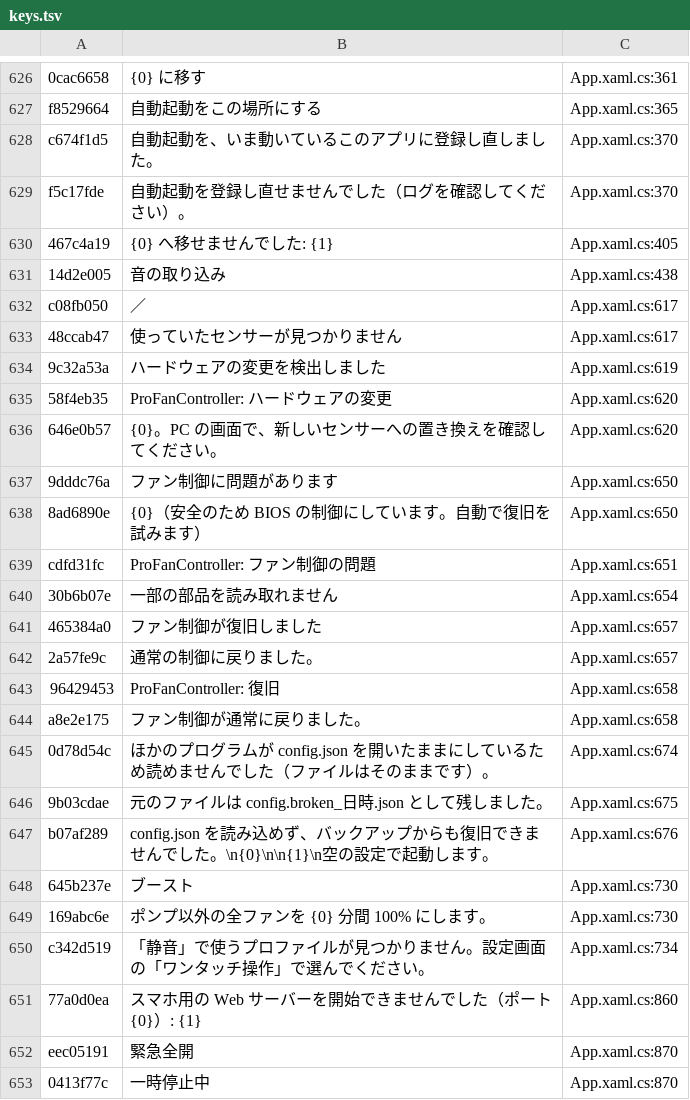
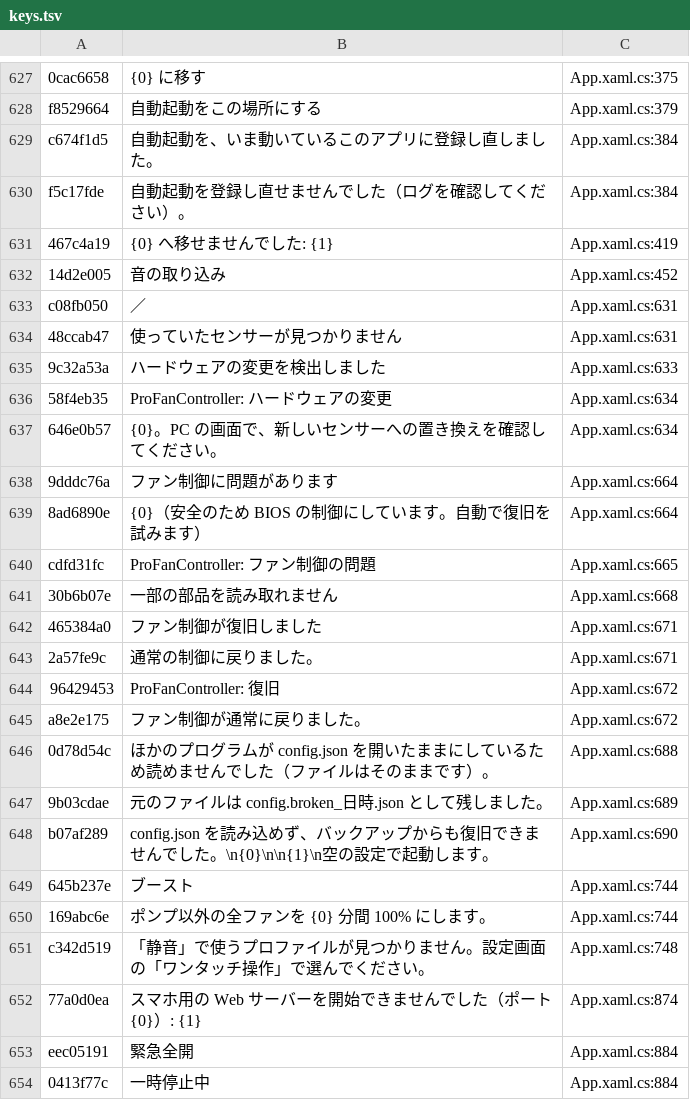
Before and after one commit to acdclove1234-commits/Zeph-Iris, a TSV file: Assets/Lang/keys.tsv, drawn as a sheet; only a part is shown, gaps mark what is left out; addresses are those after the commit; the diff covers the shown part only; the diff names each change by its address in the sheet, - before the commit and + after, or states it on an @@ line.

```diff
--- a/Assets/Lang/keys.tsv
+++ b/Assets/Lang/keys.tsv
-C627: App.xaml.cs:361
+C627: App.xaml.cs:375
-C628: App.xaml.cs:365
+C628: App.xaml.cs:379
-C629:C630: App.xaml.cs:370
+C629:C630: App.xaml.cs:384
-C631: App.xaml.cs:405
+C631: App.xaml.cs:419
-C632: App.xaml.cs:438
+C632: App.xaml.cs:452
-C633:C634: App.xaml.cs:617
+C633:C634: App.xaml.cs:631
-C635: App.xaml.cs:619
+C635: App.xaml.cs:633
-C636:C637: App.xaml.cs:620
+C636:C637: App.xaml.cs:634
-C638:C639: App.xaml.cs:650
+C638:C639: App.xaml.cs:664
-C640: App.xaml.cs:651
+C640: App.xaml.cs:665
-C641: App.xaml.cs:654
+C641: App.xaml.cs:668
-C642:C643: App.xaml.cs:657
+C642:C643: App.xaml.cs:671
-C644:C645: App.xaml.cs:658
+C644:C645: App.xaml.cs:672
-C646: App.xaml.cs:674
+C646: App.xaml.cs:688
-C647: App.xaml.cs:675
+C647: App.xaml.cs:689
-C648: App.xaml.cs:676
+C648: App.xaml.cs:690
-C649:C650: App.xaml.cs:730
+C649:C650: App.xaml.cs:744
-C651: App.xaml.cs:734
+C651: App.xaml.cs:748
-C652: App.xaml.cs:860
+C652: App.xaml.cs:874
-C653:C654: App.xaml.cs:870
+C653:C654: App.xaml.cs:884
```
Also changed, not shown: 2 added rows, 1 removed row and 73 edited cells elsewhere in this file, 28 other files.
